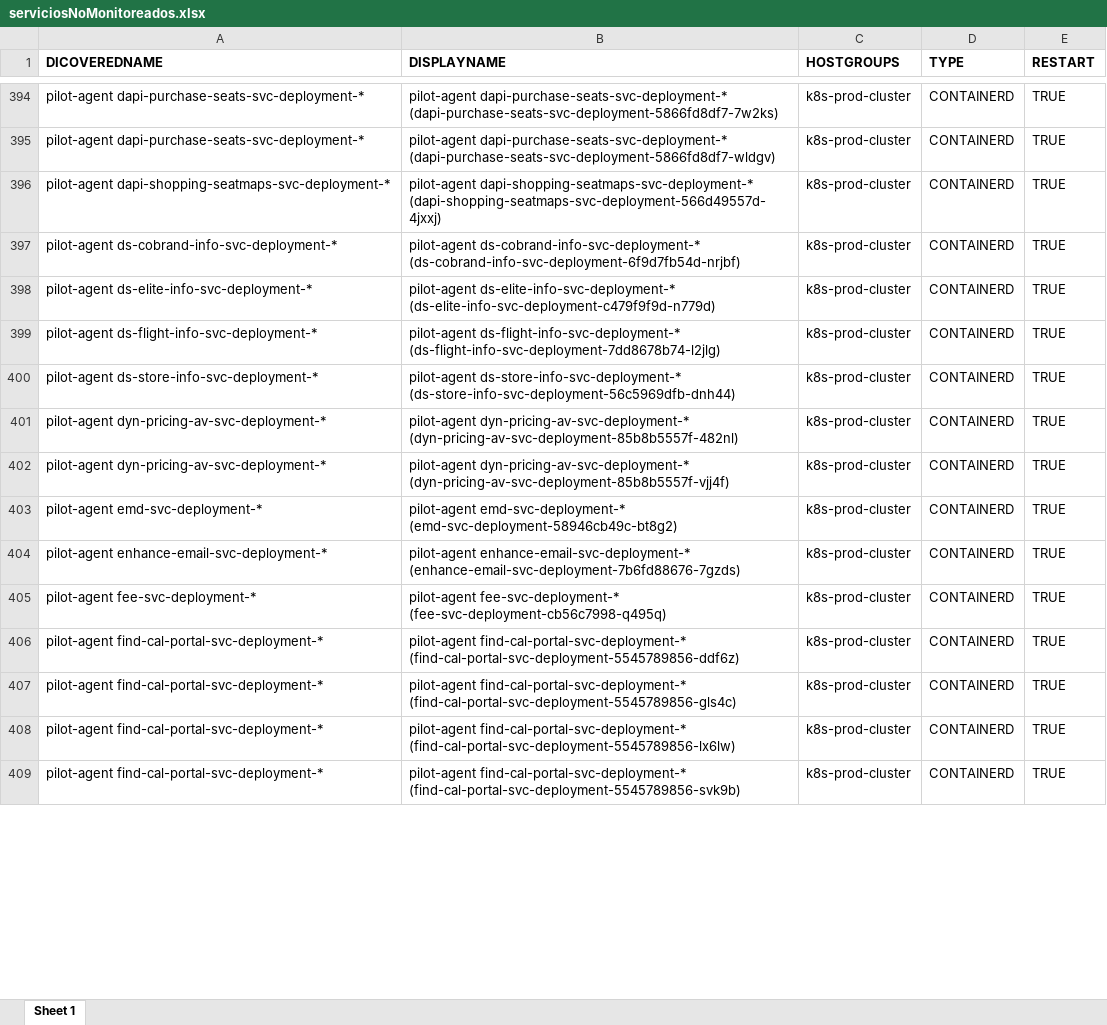
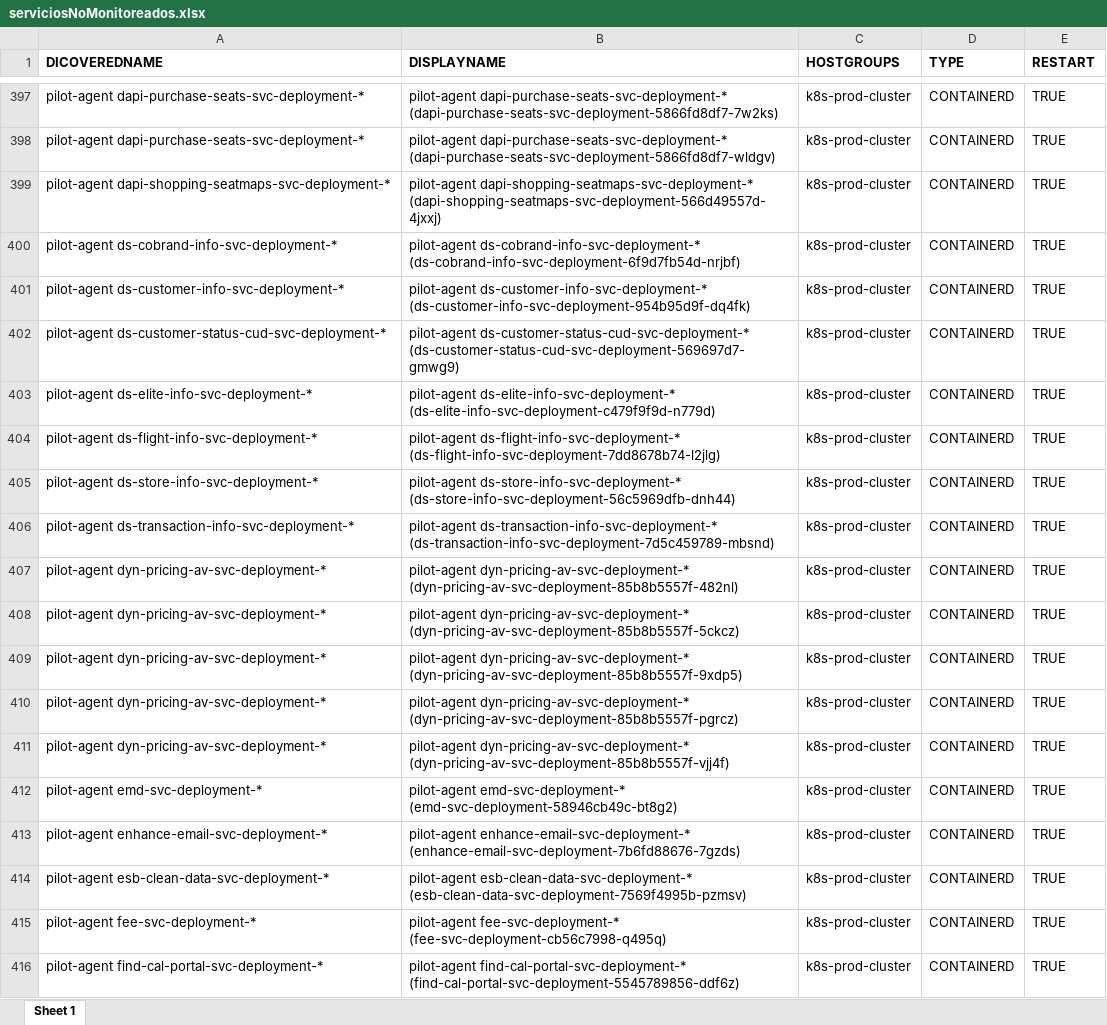
Before and after one commit to Matias-sar/Script-dynatrace, an Excel workbook: serviciosNoMonitoreados.xlsx, sheet Sheet 1, drawn as a sheet; only a part is shown, gaps mark what is left out; the shorter side is filled out with more unchanged rows; values as stored, in another font and other column widths than the file's, no borders; the diff covers the shown part only; the diff names each change by its address in the sheet, - before the commit and + after, or states it on an @@ line.

```diff
--- a/serviciosNoMonitoreados.xlsx (sheet Sheet 1)
+++ b/serviciosNoMonitoreados.xlsx (sheet Sheet 1)
+row 401: pilot-agent ds-customer-info-svc-deployment-* | pilot-agent ds-customer-info-svc-deployment-* (ds-customer-info-svc-deployment-954b95d9f-dq4fk) | k8s-prod-cluster | CONTAINERD | TRUE
+row 402: pilot-agent ds-customer-status-cud-svc-deployment-* | pilot-agent ds-customer-status-cud-svc-deployment-* (ds-customer-status-cud-svc-deployment-569697d7-gmwg9) | k8s-prod-cluster | CONTAINERD | TRUE
+row 406: pilot-agent ds-transaction-info-svc-deployment-* | pilot-agent ds-transaction-info-svc-deployment-* (ds-transaction-info-svc-deployment-7d5c459789-mbsnd) | k8s-prod-cluster | CONTAINERD | TRUE
+row 408: pilot-agent dyn-pricing-av-svc-deployment-* | pilot-agent dyn-pricing-av-svc-deployment-* (dyn-pricing-av-svc-deployment-85b8b5557f-5ckcz) | k8s-prod-cluster | CONTAINERD | TRUE
+row 409: pilot-agent dyn-pricing-av-svc-deployment-* | pilot-agent dyn-pricing-av-svc-deployment-* (dyn-pricing-av-svc-deployment-85b8b5557f-9xdp5) | k8s-prod-cluster | CONTAINERD | TRUE
+row 410: pilot-agent dyn-pricing-av-svc-deployment-* | pilot-agent dyn-pricing-av-svc-deployment-* (dyn-pricing-av-svc-deployment-85b8b5557f-pgrcz) | k8s-prod-cluster | CONTAINERD | TRUE
+row 414: pilot-agent esb-clean-data-svc-deployment-* | pilot-agent esb-clean-data-svc-deployment-* (esb-clean-data-svc-deployment-7569f4995b-pzmsv) | k8s-prod-cluster | CONTAINERD | TRUE
```
Also changed, not shown: 94 added rows, 30 removed rows and 24 edited cells elsewhere in this sheet, 2 other files.
